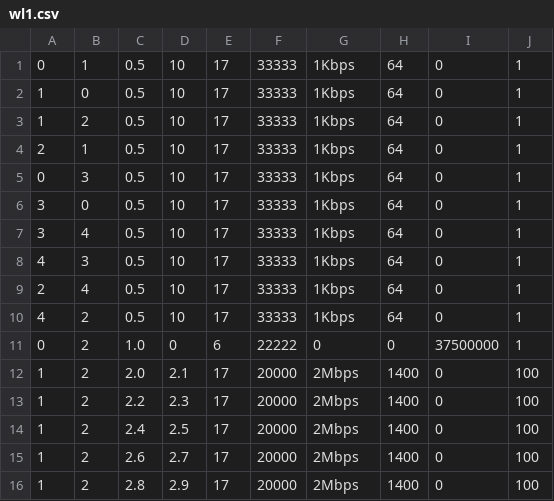
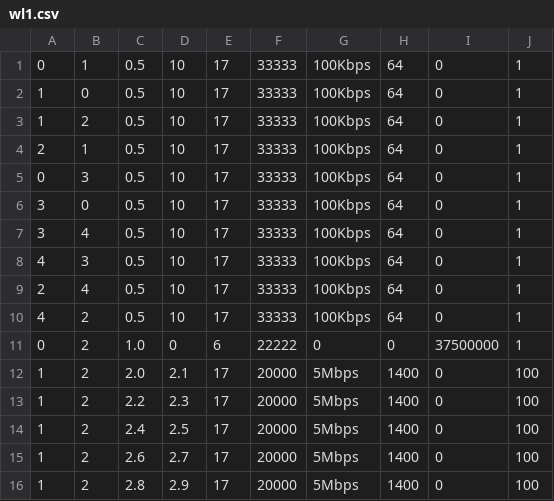
Before and after one commit to tcaiazzi/p4-qrouting, a CSV file: sim/ns-3.40/examples/qlrouting/resources/microbenchmark_3/workloads/wl1.csv, drawn as a sheet.

```diff
--- a/sim/ns-3.40/examples/qlrouting/resources/microbenchmark_3/workloads/wl1.csv
+++ b/sim/ns-3.40/examples/qlrouting/resources/microbenchmark_3/workloads/wl1.csv
@@ -1,16 +1,16 @@
-0,1,0.5,10,17,33333,1Kbps,64,0,1
-1,0,0.5,10,17,33333,1Kbps,64,0,1
-1,2,0.5,10,17,33333,1Kbps,64,0,1
-2,1,0.5,10,17,33333,1Kbps,64,0,1
-0,3,0.5,10,17,33333,1Kbps,64,0,1
-3,0,0.5,10,17,33333,1Kbps,64,0,1
-3,4,0.5,10,17,33333,1Kbps,64,0,1
-4,3,0.5,10,17,33333,1Kbps,64,0,1
-2,4,0.5,10,17,33333,1Kbps,64,0,1
-4,2,0.5,10,17,33333,1Kbps,64,0,1
+0,1,0.5,10,17,33333,100Kbps,64,0,1
+1,0,0.5,10,17,33333,100Kbps,64,0,1
+1,2,0.5,10,17,33333,100Kbps,64,0,1
+2,1,0.5,10,17,33333,100Kbps,64,0,1
+0,3,0.5,10,17,33333,100Kbps,64,0,1
+3,0,0.5,10,17,33333,100Kbps,64,0,1
+3,4,0.5,10,17,33333,100Kbps,64,0,1
+4,3,0.5,10,17,33333,100Kbps,64,0,1
+2,4,0.5,10,17,33333,100Kbps,64,0,1
+4,2,0.5,10,17,33333,100Kbps,64,0,1
 0,2,1.0,0,6,22222,0,0,37500000,1
-1,2,2.0,2.1,17,20000,2Mbps,1400,0,100
-1,2,2.2,2.3,17,20000,2Mbps,1400,0,100
-1,2,2.4,2.5,17,20000,2Mbps,1400,0,100
-1,2,2.6,2.7,17,20000,2Mbps,1400,0,100
-1,2,2.8,2.9,17,20000,2Mbps,1400,0,100
+1,2,2.0,2.1,17,20000,5Mbps,1400,0,100
+1,2,2.2,2.3,17,20000,5Mbps,1400,0,100
+1,2,2.4,2.5,17,20000,5Mbps,1400,0,100
+1,2,2.6,2.7,17,20000,5Mbps,1400,0,100
+1,2,2.8,2.9,17,20000,5Mbps,1400,0,100
```
Also changed, not shown: 5 other files.
